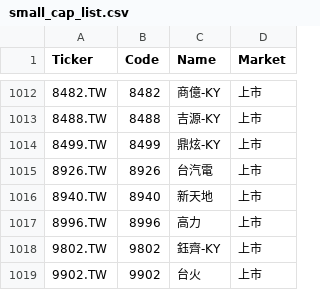
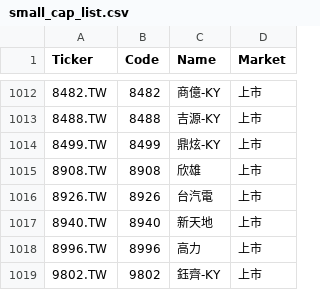
Before and after one commit to bdron0222-cpu/stock-radar, a CSV file: small_cap_list.csv, drawn as a sheet; only a part is shown, gaps mark what is left out; the shorter side is filled out with more unchanged rows; the diff names each change by its address in the sheet, - before the commit and + after, or states it on an @@ line.

```diff
--- a/small_cap_list.csv
+++ b/small_cap_list.csv
+row 1015: 8908.TW | 8908 | 欣雄 | 上市
```
Also changed, not shown: results.csv, 1 other file.
